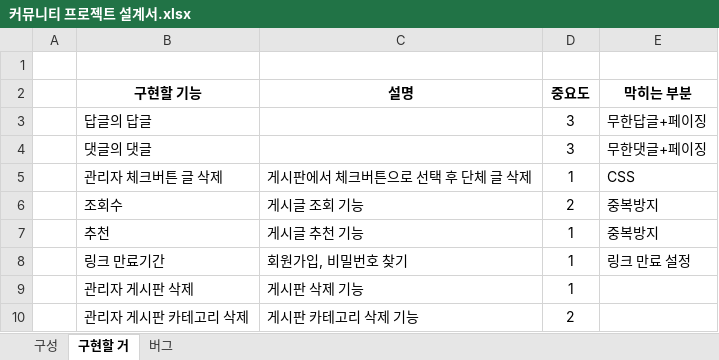
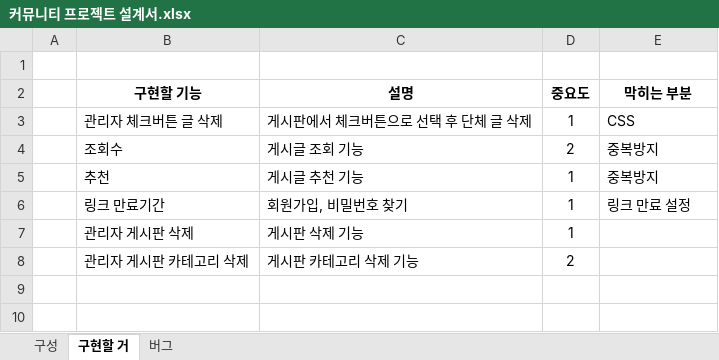
Before and after one commit to sianblone/CommunityWorks, an Excel workbook: 커뮤니티 프로젝트 설계서.xlsx, sheet 구현할 거, drawn as a sheet; values as stored, in another font and other column widths than the file's, no borders; the diff names each change by its address in the sheet, - before the commit and + after, or states it on an @@ line.

```diff
--- a/커뮤니티 프로젝트 설계서.xlsx (sheet 구현할 거)
+++ b/커뮤니티 프로젝트 설계서.xlsx (sheet 구현할 거)
-row 3:  | 답글의 답글 |  | 3 | 무한답글+페이징
-row 4:  | 댓글의 댓글 |  | 3 | 무한댓글+페이징
```
Also changed, not shown: 28 other files.
